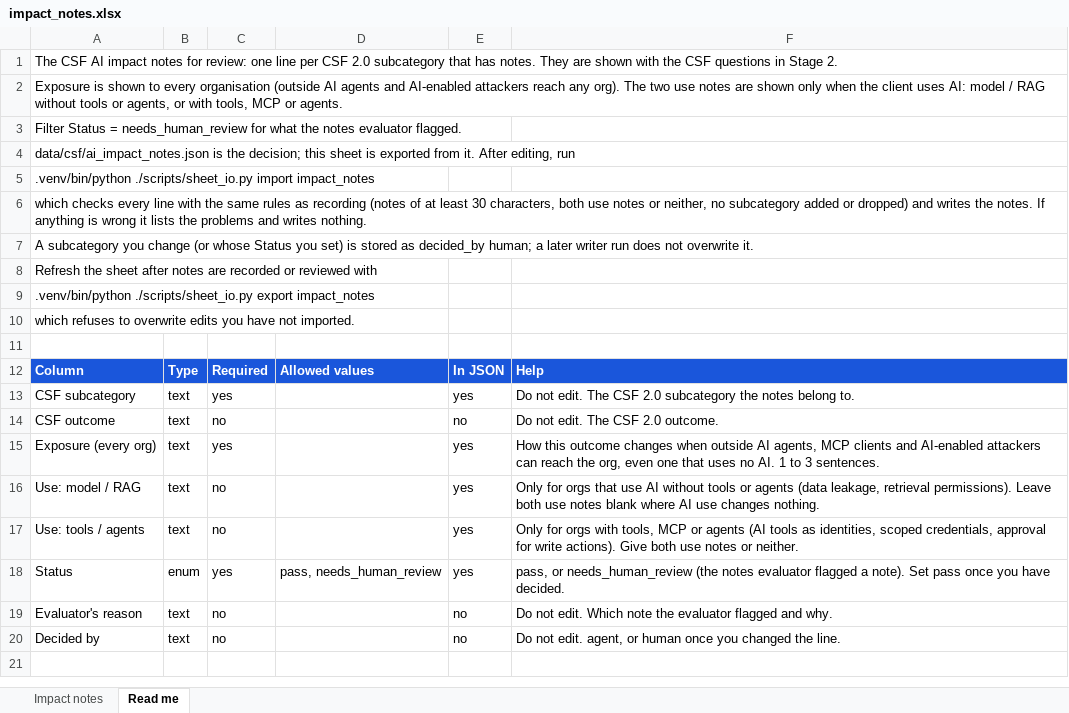
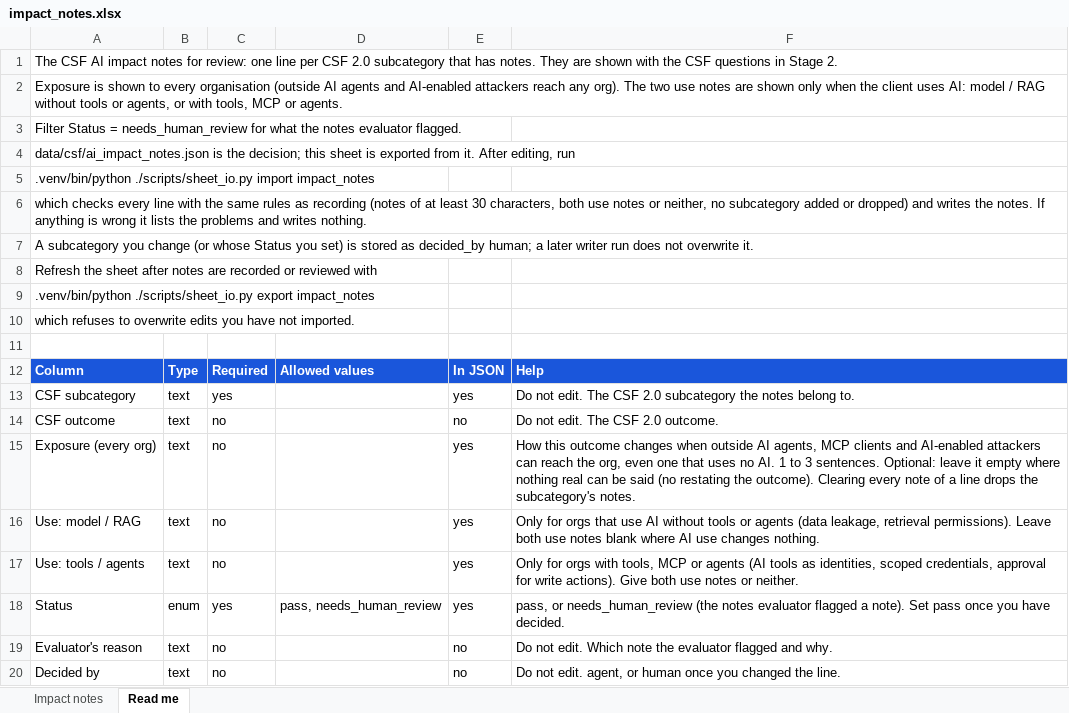
Before and after one commit to srilekha82/security-maturity-tool, an Excel workbook: data/ai/authoring/impact_notes.xlsx, sheet Read me, drawn as a sheet; values as stored, in another font and other column widths than the file's, no borders; the diff names each change by its address in the sheet, - before the commit and + after, or states it on an @@ line.

```diff
--- a/data/ai/authoring/impact_notes.xlsx (sheet Read me)
+++ b/data/ai/authoring/impact_notes.xlsx (sheet Read me)
-C15: yes
+C15: no
-F15: …3 sentences.
+F15: …3 sentences. Optional: leave it empty where nothing real can be said (no restating the outcome). Clearing every note of a line drops the subcategory's notes.
```
Also changed, not shown: sheet Impact notes, data/ai/authoring/questions_areas.xlsx, data/ai/authoring/questions_foundation.xlsx, 12 other files.
